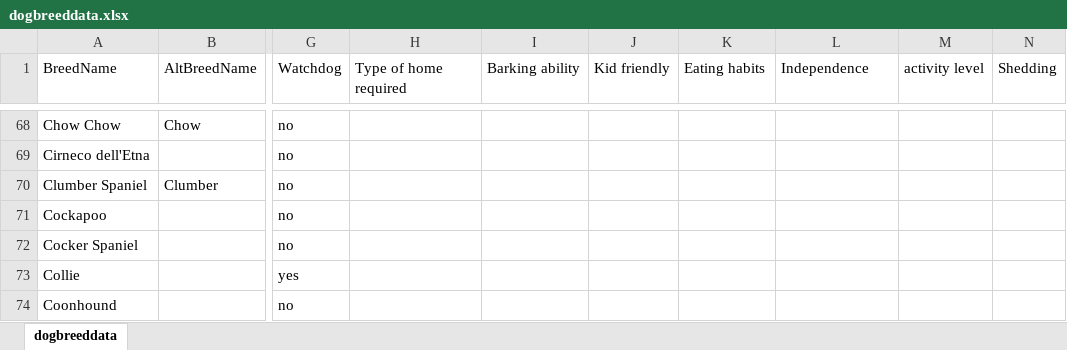
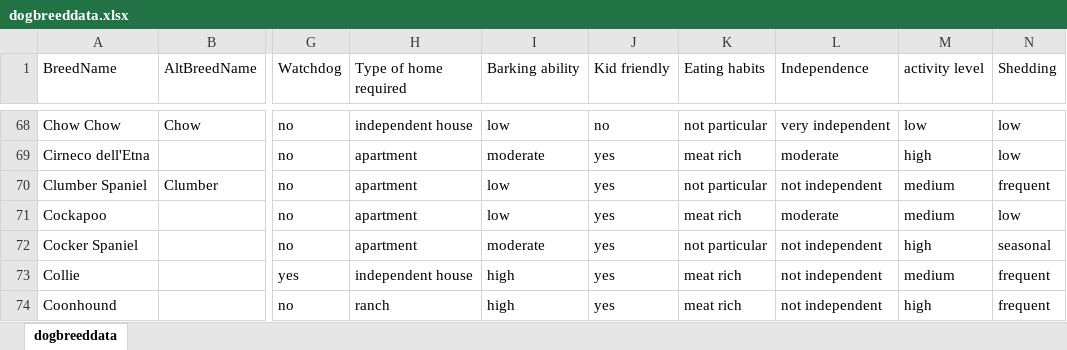
Before and after one commit to AksV73/PawPal, an Excel workbook: data/dogbreeddata.xlsx, sheet dogbreeddata, drawn as a sheet; only a part is shown, gaps mark what is left out; values as stored, in another font and other column widths than the file's, no borders; the diff covers the shown part only; the diff names each change by its address in the sheet, - before the commit and + after, or states it on an @@ line.

```diff
--- a/data/dogbreeddata.xlsx (sheet dogbreeddata)
+++ b/data/dogbreeddata.xlsx (sheet dogbreeddata)
-H68 (Type of home required): (empty)
+H68 (Type of home required): independent house
-I68 (Barking ability): (empty)
+I68 (Barking ability): low
-J68 (Kid friendly): (empty)
+J68 (Kid friendly): no
-K68 (Eating habits): (empty)
+K68 (Eating habits): not particular
-L68 (Independence): (empty)
+L68 (Independence): very independent
-M68 (activity level): (empty)
+M68 (activity level): low
-N68:N69 (Shedding): (empty)
+N68:N69 (Shedding): low
-H69:H72 (Type of home required): (empty)
+H69:H72 (Type of home required): apartment
-I69 (Barking ability): (empty)
+I69 (Barking ability): moderate
-J69:J74 (Kid friendly): (empty)
+J69:J74 (Kid friendly): yes
-K69 (Eating habits): (empty)
+K69 (Eating habits): meat rich
-L69 (Independence): (empty)
+L69 (Independence): moderate
-M69 (activity level): (empty)
+M69 (activity level): high
-I70:I71 (Barking ability): (empty)
+I70:I71 (Barking ability): low
-K70 (Eating habits): (empty)
+K70 (Eating habits): not particular
-L70 (Independence): (empty)
+L70 (Independence): not independent
-M70:M71 (activity level): (empty)
+M70:M71 (activity level): medium
-N70 (Shedding): (empty)
+N70 (Shedding): frequent
-K71 (Eating habits): (empty)
+K71 (Eating habits): meat rich
-L71 (Independence): (empty)
+L71 (Independence): moderate
-N71 (Shedding): (empty)
+N71 (Shedding): low
-I72 (Barking ability): (empty)
+I72 (Barking ability): moderate
-K72 (Eating habits): (empty)
+K72 (Eating habits): not particular
-L72:L74 (Independence): (empty)
+L72:L74 (Independence): not independent
-M72 (activity level): (empty)
+M72 (activity level): high
-N72 (Shedding): (empty)
+N72 (Shedding): seasonal
-H73 (Type of home required): (empty)
+H73 (Type of home required): independent house
-I73:I74 (Barking ability): (empty)
+I73:I74 (Barking ability): high
-K73:K74 (Eating habits): (empty)
+K73:K74 (Eating habits): meat rich
-M73 (activity level): (empty)
+M73 (activity level): medium
-N73:N74 (Shedding): (empty)
+N73:N74 (Shedding): frequent
-H74 (Type of home required): (empty)
+H74 (Type of home required): ranch
-M74 (activity level): (empty)
+M74 (activity level): high
```
Also changed, not shown: 3 removed rows and 231 edited cells elsewhere in this sheet, 2 other files.
